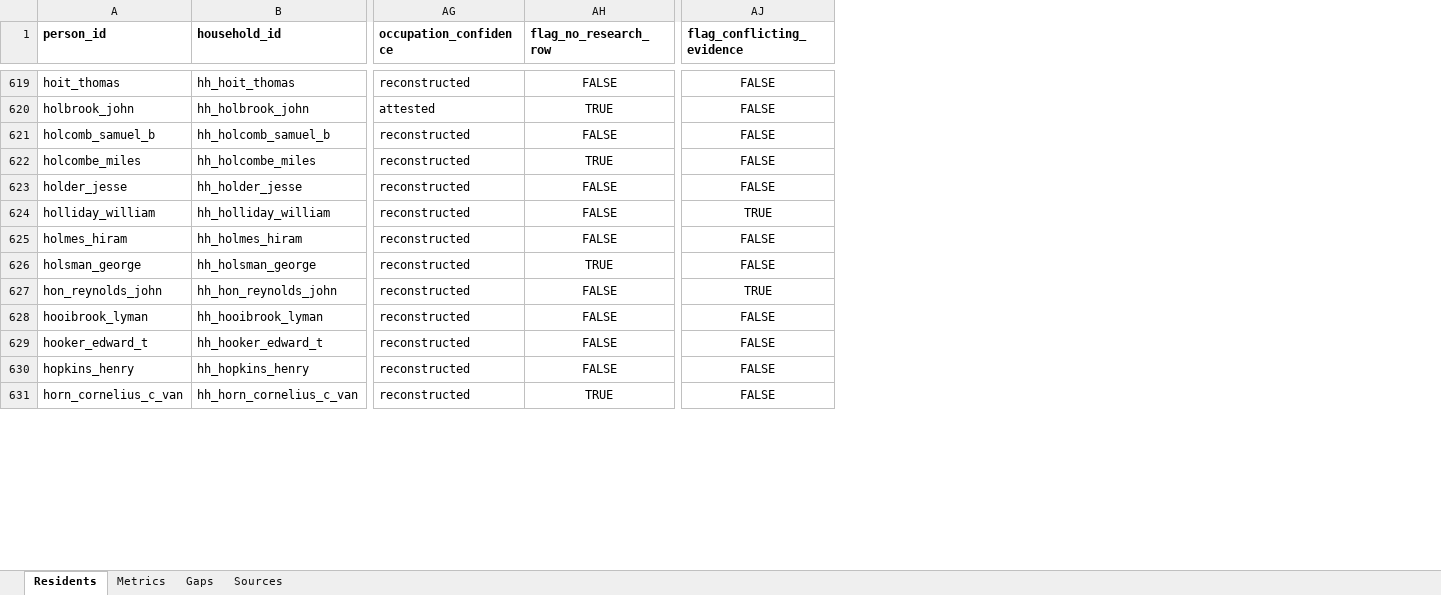
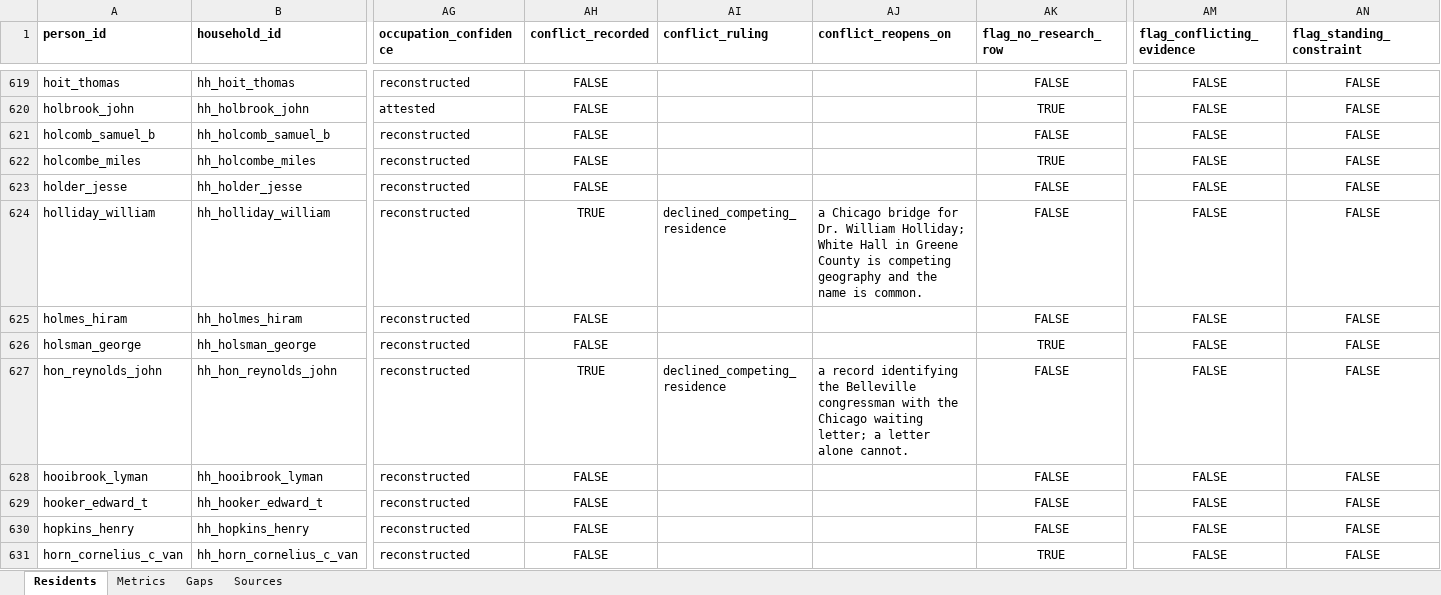
Before and after one commit to kevinrhaas/custom, an Excel workbook: chicago/reference/resident-research/final/audit/resident_audit_master.xlsx, sheet Residents, drawn as a sheet; only a part is shown, gaps mark what is left out; values as stored, in another font and other column widths than the file's, no borders; addresses are those after the commit; the diff covers the shown part only; the diff names each change by its address in the sheet, - before the commit and + after, or states it on an @@ line.

Commit message:
T-0733: a ruling on every recorded conflict, and the standing constraints out of the flag (#930)
* T-0733: claim

* T-0733: rule on every recorded conflict, and split the standing constraints out of the flag

* T-0733: changelog, publish, smoke readings

* T-0733: close on PR #930

---------

Co-authored-by: polecat-steward <steward@polecat.live>

```diff
--- a/chicago/reference/resident-research/final/audit/resident_audit_master.xlsx (sheet Residents)
+++ b/chicago/reference/resident-research/final/audit/resident_audit_master.xlsx (sheet Residents)
+column AH (conflict_recorded), rows 619-631: FALSE | FALSE | FALSE | FALSE | FALSE | TRUE | FALSE | FALSE | TRUE | FALSE | FALSE | FALSE | FALSE
+column AI (conflict_ruling), rows 624-627: declined_competing_residence |  |  | declined_competing_residence
+column AJ (conflict_reopens_on), rows 624-627: a Chicago bridge for Dr. William Holliday; White Hall in Greene County is competing geography and the name is common. |  |  | a record identifying the Belleville congressman with the Chicago waiting letter; a letter alone cannot.
+column AN (flag_standing_constraint), rows 619-631: all FALSE
-AM624 (flag_conflicting_evidence): TRUE
+AM624 (flag_conflicting_evidence): FALSE
-AM627 (flag_conflicting_evidence): TRUE
+AM627 (flag_conflicting_evidence): FALSE
```
Also changed, not shown: 79 edited cells elsewhere in this sheet, sheet Gaps, 14 other files.
